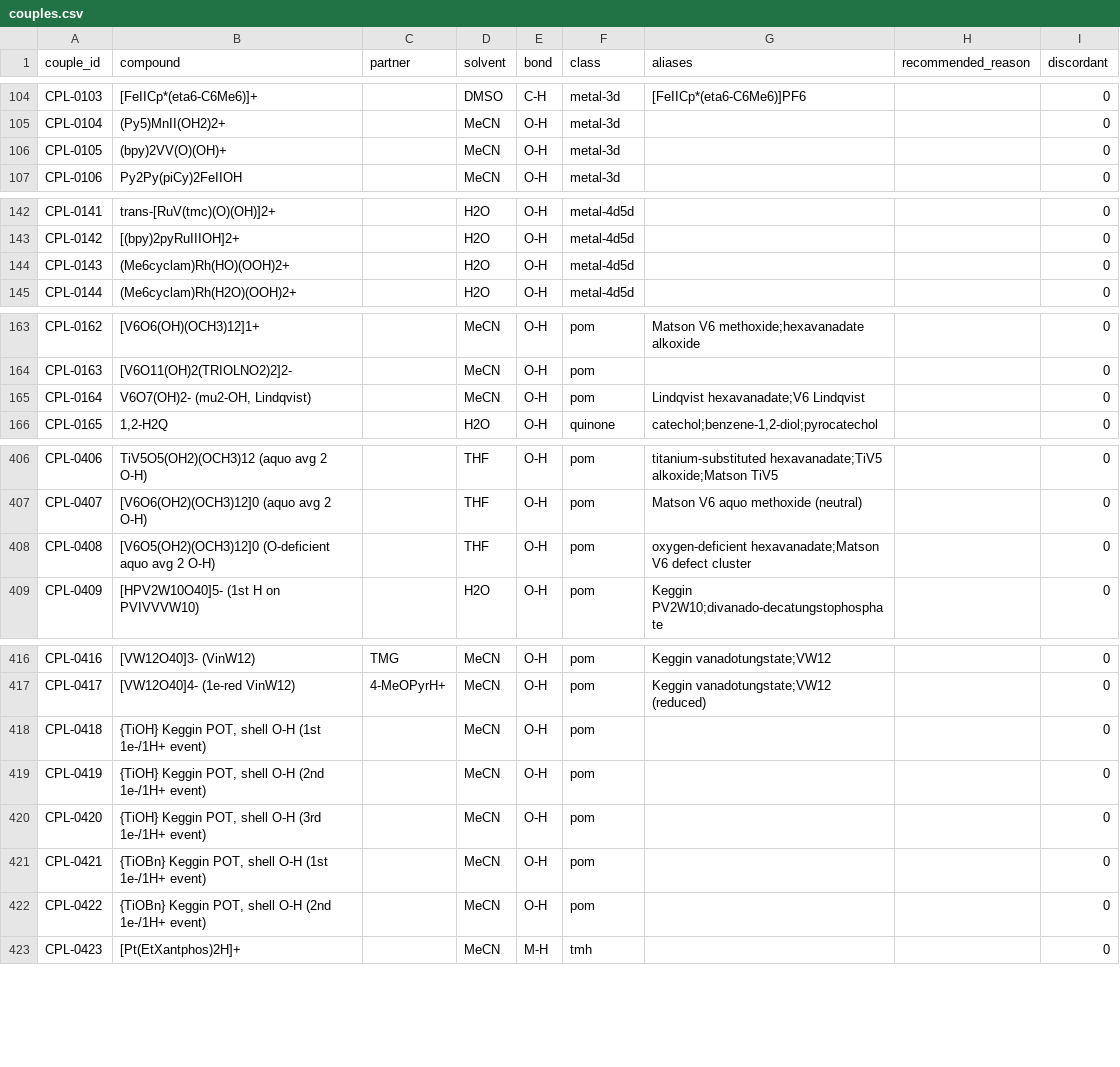
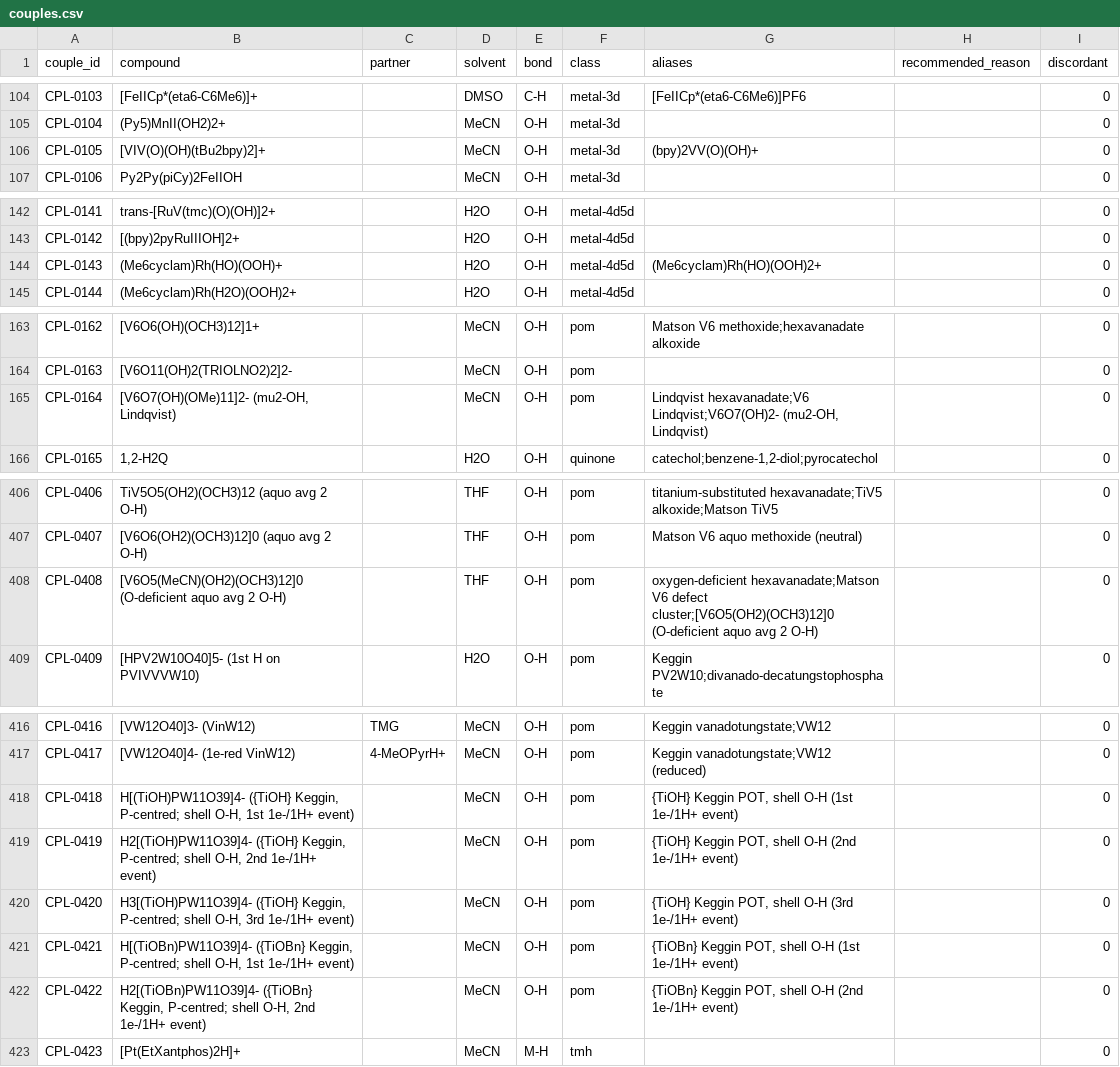
Before and after one commit to carsten-streb/pcetbase, a CSV file: data/couples.csv, drawn as a sheet; only a part is shown, gaps mark what is left out.

```diff
--- a/data/couples.csv
+++ b/data/couples.csv
@@ -105,3 +105,3 @@ CPL-0103,[FeIICp*(eta6-C6Me6)]+,,DMSO,C-H,metal-3d,[FeIICp*(eta6-C6Me6)]PF6,,0
 CPL-0104,(Py5)MnII(OH2)2+,,MeCN,O-H,metal-3d,,,0
-CPL-0105,(bpy)2VV(O)(OH)+,,MeCN,O-H,metal-3d,,,0
+CPL-0105,[VIV(O)(OH)(tBu2bpy)2]+,,MeCN,O-H,metal-3d,(bpy)2VV(O)(OH)+,,0
 CPL-0106,Py2Py(piCy)2FeIIOH,,MeCN,O-H,metal-3d,,,0
@@ -143,3 +143,3 @@ CPL-0141,trans-[RuV(tmc)(O)(OH)]2+,,H2O,O-H,metal-4d5d,,,0
 CPL-0142,[(bpy)2pyRuIIIOH]2+,,H2O,O-H,metal-4d5d,,,0
-CPL-0143,(Me6cyclam)Rh(HO)(OOH)2+,,H2O,O-H,metal-4d5d,,,0
+CPL-0143,(Me6cyclam)Rh(HO)(OOH)+,,H2O,O-H,metal-4d5d,(Me6cyclam)Rh(HO)(OOH)2+,,0
 CPL-0144,(Me6cyclam)Rh(H2O)(OOH)2+,,H2O,O-H,metal-4d5d,,,0
@@ -164,3 +164,3 @@ CPL-0162,[V6O6(OH)(OCH3)12]1+,,MeCN,O-H,pom,Matson V6 methoxide;hexavanadate alk
 CPL-0163,[V6O11(OH)2(TRIOLNO2)2]2-,,MeCN,O-H,pom,,,0
-CPL-0164,"V6O7(OH)2- (mu2-OH, Lindqvist)",,MeCN,O-H,pom,Lindqvist hexavanadate;V6 Lindqvist,,0
+CPL-0164,"[V6O7(OH)(OMe)11]2- (mu2-OH, Lindqvist)",,MeCN,O-H,pom,"Lindqvist hexavanadate;V6 Lindqvist;V6O7(OH)2- (mu2-OH, Lindqvist)",,0
 CPL-0165,"1,2-H2Q",,H2O,O-H,quinone,"catechol;benzene-1,2-diol;pyrocatechol",,0
@@ -407,3 +407,3 @@ CPL-0406,TiV5O5(OH2)(OCH3)12 (aquo avg 2 O-H),,THF,O-H,pom,titanium-substituted
 CPL-0407,[V6O6(OH2)(OCH3)12]0 (aquo avg 2 O-H),,THF,O-H,pom,Matson V6 aquo methoxide (neutral),,0
-CPL-0408,[V6O5(OH2)(OCH3)12]0 (O-deficient aquo avg 2 O-H),,THF,O-H,pom,oxygen-deficient hexavanadate;Matson V6 defect cluster,,0
+CPL-0408,[V6O5(MeCN)(OH2)(OCH3)12]0 (O-deficient aquo avg 2 O-H),,THF,O-H,pom,oxygen-deficient hexavanadate;Matson V6 defect cluster;[V6O5(OH2)(OCH3)12]0 (O-deficient aquo avg 2 O-H),,0
 CPL-0409,[HPV2W10O40]5- (1st H on PVIVVVW10),,H2O,O-H,pom,Keggin PV2W10;divanado-decatungstophosphate,,0
@@ -417,7 +417,7 @@ CPL-0416,[VW12O40]3- (VinW12),TMG,MeCN,O-H,pom,Keggin vanadotungstate;VW12,,0
 CPL-0417,[VW12O40]4- (1e-red VinW12),4-MeOPyrH+,MeCN,O-H,pom,Keggin vanadotungstate;VW12 (reduced),,0
-CPL-0418,"{TiOH} Keggin POT, shell O-H (1st 1e-/1H+ event)",,MeCN,O-H,pom,,,0
-CPL-0419,"{TiOH} Keggin POT, shell O-H (2nd 1e-/1H+ event)",,MeCN,O-H,pom,,,0
-CPL-0420,"{TiOH} Keggin POT, shell O-H (3rd 1e-/1H+ event)",,MeCN,O-H,pom,,,0
-CPL-0421,"{TiOBn} Keggin POT, shell O-H (1st 1e-/1H+ event)",,MeCN,O-H,pom,,,0
-CPL-0422,"{TiOBn} Keggin POT, shell O-H (2nd 1e-/1H+ event)",,MeCN,O-H,pom,,,0
+CPL-0418,"H[(TiOH)PW11O39]4- ({TiOH} Keggin, P-centred; shell O-H, 1st 1e-/1H+ event)",,MeCN,O-H,pom,"{TiOH} Keggin POT, shell O-H (1st 1e-/1H+ event)",,0
+CPL-0419,"H2[(TiOH)PW11O39]4- ({TiOH} Keggin, P-centred; shell O-H, 2nd 1e-/1H+ event)",,MeCN,O-H,pom,"{TiOH} Keggin POT, shell O-H (2nd 1e-/1H+ event)",,0
+CPL-0420,"H3[(TiOH)PW11O39]4- ({TiOH} Keggin, P-centred; shell O-H, 3rd 1e-/1H+ event)",,MeCN,O-H,pom,"{TiOH} Keggin POT, shell O-H (3rd 1e-/1H+ event)",,0
+CPL-0421,"H[(TiOBn)PW11O39]4- ({TiOBn} Keggin, P-centred; shell O-H, 1st 1e-/1H+ event)",,MeCN,O-H,pom,"{TiOBn} Keggin POT, shell O-H (1st 1e-/1H+ event)",,0
+CPL-0422,"H2[(TiOBn)PW11O39]4- ({TiOBn} Keggin, P-centred; shell O-H, 2nd 1e-/1H+ event)",,MeCN,O-H,pom,"{TiOBn} Keggin POT, shell O-H (2nd 1e-/1H+ event)",,0
 CPL-0423,[Pt(EtXantphos)2H]+,,MeCN,M-H,tmh,,,0
```
Also changed, not shown: data/constants.csv, data/data.csv, 5 other files.
